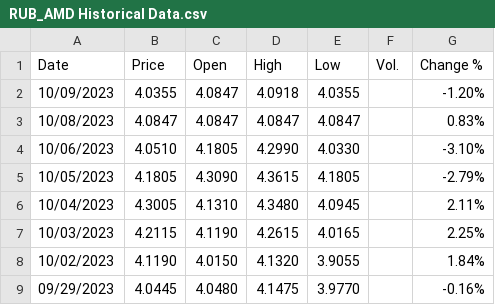
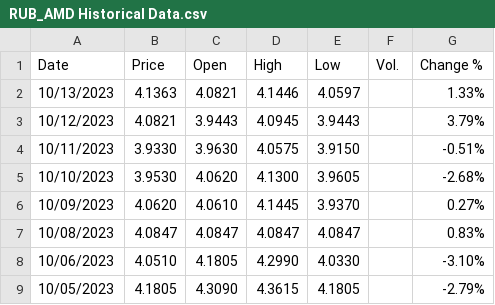
Before and after one commit to tavad/tvyal_newsletter, a CSV file: 2023_10_09_AMD_FX/RUB_AMD Historical Data.csv, drawn as a sheet; only a part is shown; the shorter side is filled out with more unchanged rows.

```diff
--- a/2023_10_09_AMD_FX/RUB_AMD Historical Data.csv
+++ b/2023_10_09_AMD_FX/RUB_AMD Historical Data.csv
@@ -1,3 +1,7 @@
 "Date","Price","Open","High","Low","Vol.","Change %"
-"10/09/2023","4.0355","4.0847","4.0918","4.0355","","-1.20%"
+"10/13/2023","4.1363","4.0821","4.1446","4.0597","","1.33%"
+"10/12/2023","4.0821","3.9443","4.0945","3.9443","","3.79%"
+"10/11/2023","3.9330","3.9630","4.0575","3.9150","","-0.51%"
+"10/10/2023","3.9530","4.0620","4.1300","3.9605","","-2.68%"
+"10/09/2023","4.0620","4.0610","4.1445","3.9370","","0.27%"
 "10/08/2023","4.0847","4.0847","4.0847","4.0847","","0.83%"
```
Also changed, not shown: 2023_10_09_AMD_FX/EUR_AMD Historical Data.csv, 2023_10_09_AMD_FX/USD_AMD Historical Data.csv, 10 other files.
